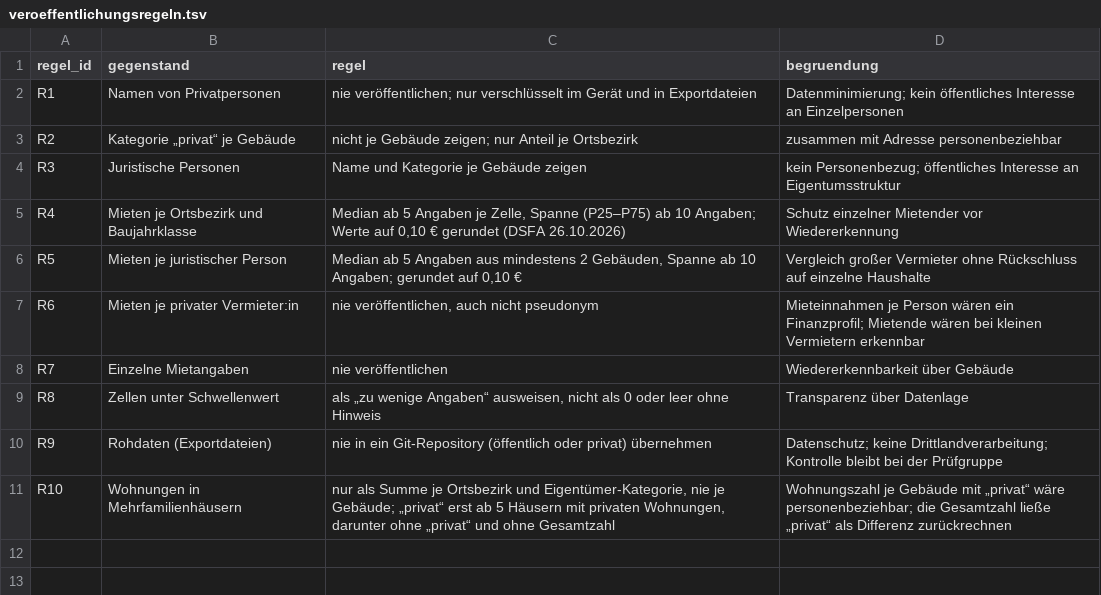
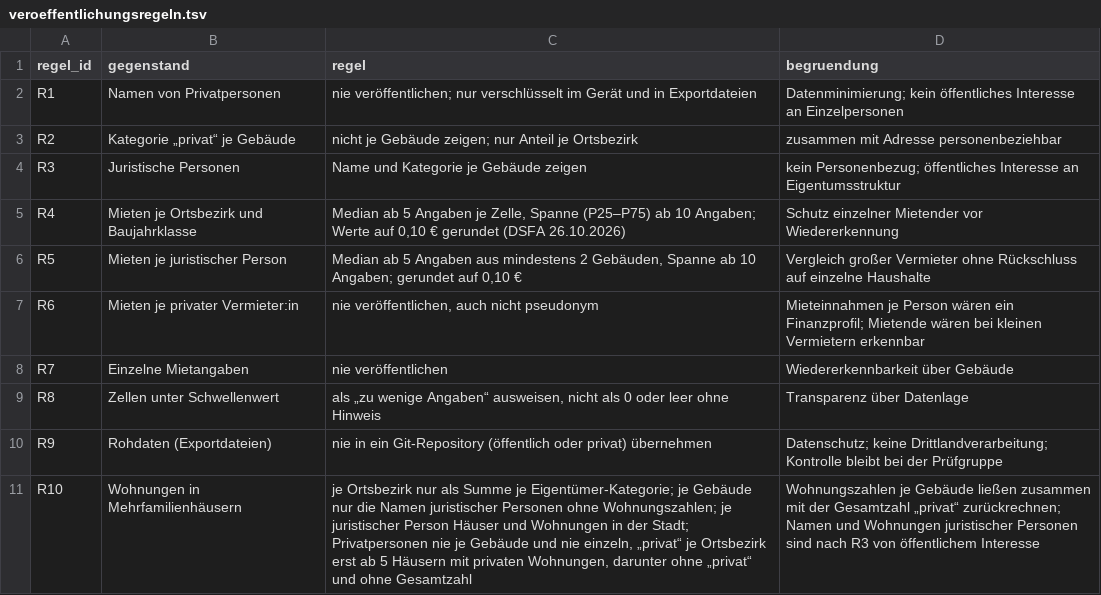
Before and after one commit to isabell-rzepecki/wiz-stadtmonitor, a TSV file: docs/uebergabe-v0.4.2/veroeffentlichungsregeln.tsv, drawn as a sheet.

```diff
--- a/docs/uebergabe-v0.4.2/veroeffentlichungsregeln.tsv
+++ b/docs/uebergabe-v0.4.2/veroeffentlichungsregeln.tsv
@@ -10,2 +10,2 @@ R8	Zellen unter Schwellenwert	als „zu wenige Angaben“ ausweisen, nicht als 0
 R9	Rohdaten (Exportdateien)	nie in ein Git-Repository (öffentlich oder privat) übernehmen	Datenschutz; keine Drittlandverarbeitung; Kontrolle bleibt bei der Prüfgruppe
-R10	Wohnungen in Mehrfamilienhäusern	nur als Summe je Ortsbezirk und Eigentümer-Kategorie, nie je Gebäude; „privat“ erst ab 5 Häusern mit privaten Wohnungen, darunter ohne „privat“ und ohne Gesamtzahl	Wohnungszahl je Gebäude mit „privat“ wäre personenbeziehbar; die Gesamtzahl ließe „privat“ als Differenz zurückrechnen
+R10	Wohnungen in Mehrfamilienhäusern	je Ortsbezirk nur als Summe je Eigentümer-Kategorie; je Gebäude nur die Namen juristischer Personen ohne Wohnungszahlen; je juristischer Person Häuser und Wohnungen in der Stadt; Privatpersonen nie je Gebäude und nie einzeln, „privat“ je Ortsbezirk erst ab 5 Häusern mit privaten Wohnungen, darunter ohne „privat“ und ohne Gesamtzahl	Wohnungszahlen je Gebäude ließen zusammen mit der Gesamtzahl „privat“ zurückrechnen; Namen und Wohnungen juristischer Personen sind nach R3 von öffentlichem Interesse
```
Also changed, not shown: 17 other files.
